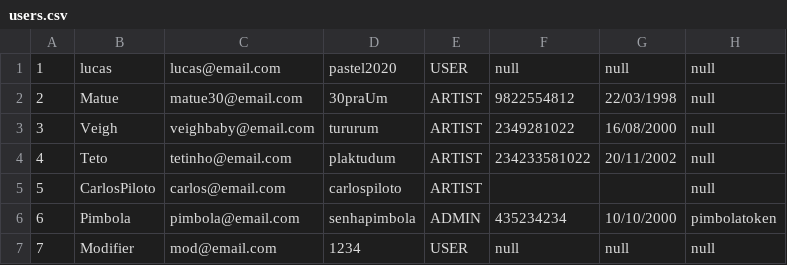
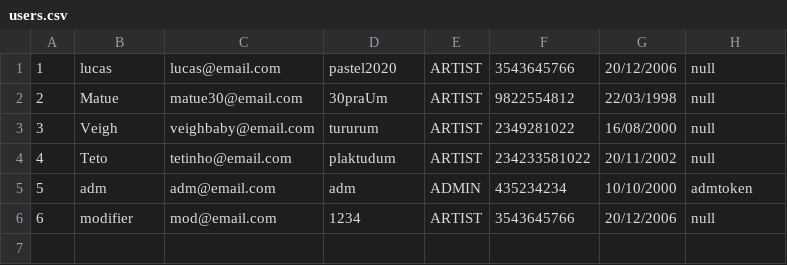
Before and after one commit to lucasnvs/spobrefy, a CSV file: src/com/spobrefy/fdata/files_data/users.csv, drawn as a sheet; removed rows and columns are numbered as before the commit, all else as after; the diff names each change by its address in the sheet, - before the commit and + after, or states it on an @@ line.

```diff
--- a/src/com/spobrefy/fdata/files_data/users.csv
+++ b/src/com/spobrefy/fdata/files_data/users.csv
-E1: USER
+E1: ARTIST
-F1: null
+F1: 3543645766
-G1: null
+G1: 20/12/2006
-row 5: 5 | CarlosPiloto | carlos@email.com | carlospiloto | ARTIST |  |  | null
@@ column A renumbered from row 5 down @@
-B5: Pimbola
+B5: adm
-C5: pimbola@email.com
+C5: adm@email.com
-D5: senhapimbola
+D5: adm
-H5: pimbolatoken
+H5: admtoken
-B6: Modifier
+B6: modifier
-E6: USER
+E6: ARTIST
-F6: null
+F6: 3543645766
-G6: null
+G6: 20/12/2006
```
Also changed, not shown: 9 other files.
